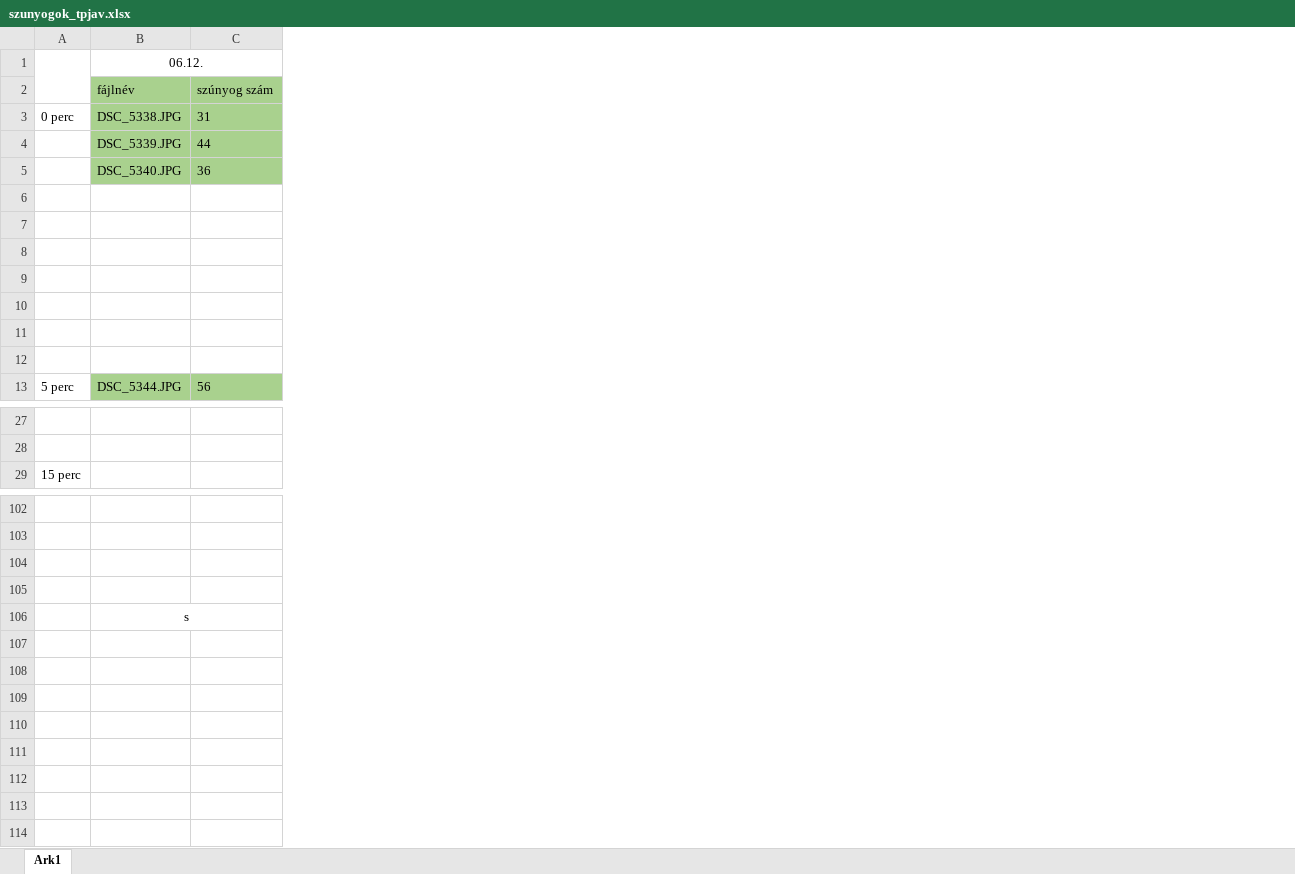
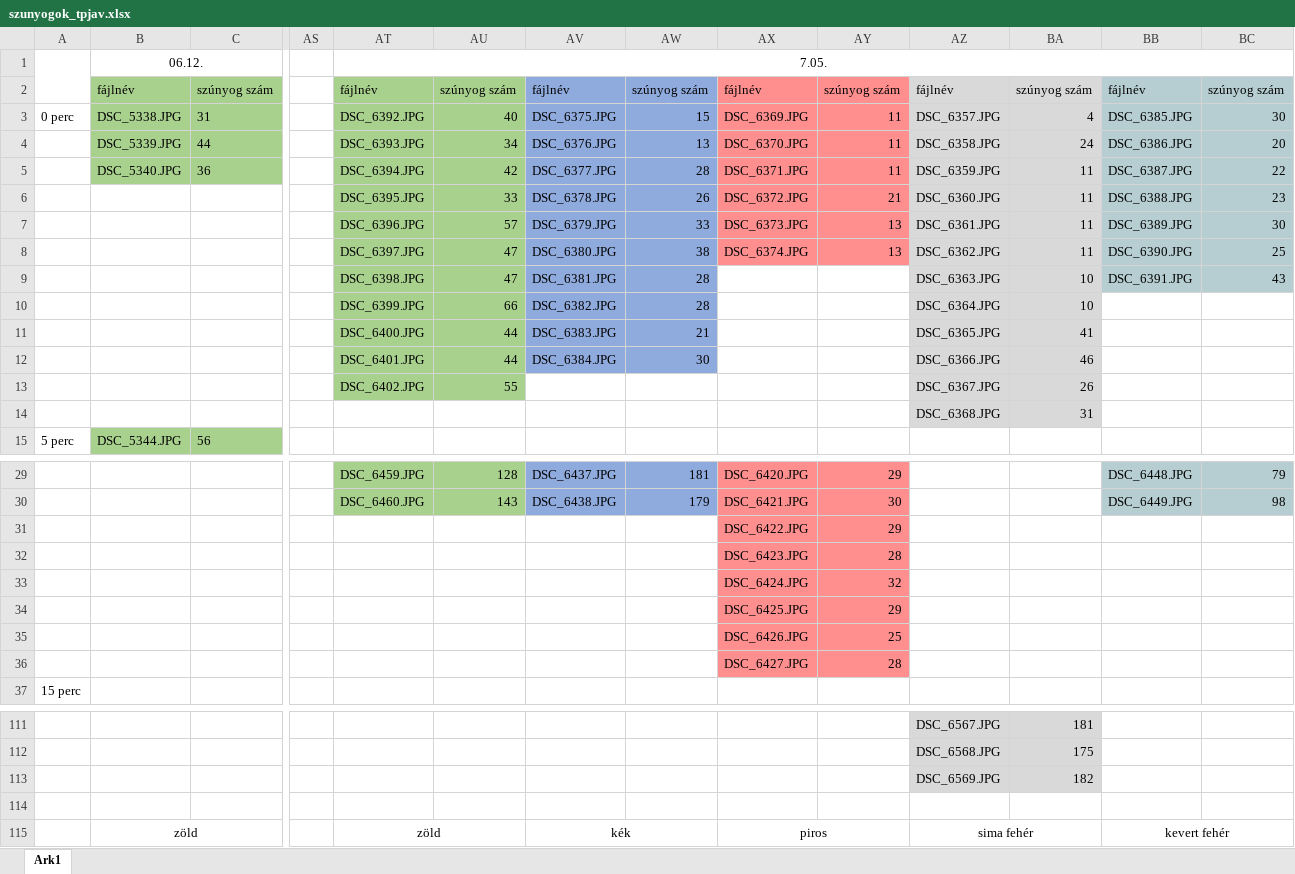
Before and after one commit to Etele8/mosquito_counting, an Excel workbook: szunyogok_tpjav.xlsx, sheet Ark1, drawn as a sheet; only a part is shown, gaps mark what is left out; values as stored, in another font and other column widths than the file's, no borders; addresses are those after the commit; rows hold the shown columns only; the diff covers the shown part only; the diff names each change by its address in the sheet, - before the commit and + after, or states it on an @@ line.

```diff
--- a/szunyogok_tpjav.xlsx (sheet Ark1)
+++ b/szunyogok_tpjav.xlsx (sheet Ark1)
+column AS, empty
+column AT, rows 1-12: 7.05. | fájlnév | DSC_6392.JPG | DSC_6393.JPG | DSC_6394.JPG | DSC_6395.JPG | DSC_6396.JPG | DSC_6397.JPG | DSC_6398.JPG | DSC_6399.JPG | DSC_6400.JPG | DSC_6401.JPG; rows 29-30: DSC_6459.JPG | DSC_6460.JPG; row 115: zöld
+column AU, rows 2-12: szúnyog szám | 40 | 34 | 42 | 33 | 57 | 47 | 47 | 66 | 44 | 44; rows 29-30: 128 | 143
+column AV, rows 2-12: fájlnév | DSC_6375.JPG | DSC_6376.JPG | DSC_6377.JPG | DSC_6378.JPG | DSC_6379.JPG | DSC_6380.JPG | DSC_6381.JPG | DSC_6382.JPG | DSC_6383.JPG | DSC_6384.JPG; rows 29-30: DSC_6437.JPG | DSC_6438.JPG; row 115: kék
+column AW, rows 2-12: szúnyog szám | 15 | 13 | 28 | 26 | 33 | 38 | 28 | 28 | 21 | 30; rows 29-30: 181 | 179
+column AX, rows 2-8: fájlnév | DSC_6369.JPG | DSC_6370.JPG | DSC_6371.JPG | DSC_6372.JPG | DSC_6373.JPG | DSC_6374.JPG; rows 29-30: DSC_6420.JPG | DSC_6421.JPG; row 115: piros
+column AY, rows 2-8: szúnyog szám | 11 | 11 | 11 | 21 | 13 | 13; rows 29-30: 29 | 30
+column AZ, rows 2-12: fájlnév | DSC_6357.JPG | DSC_6358.JPG | DSC_6359.JPG | DSC_6360.JPG | DSC_6361.JPG | DSC_6362.JPG | DSC_6363.JPG | DSC_6364.JPG | DSC_6365.JPG | DSC_6366.JPG; rows 111-115: DSC_6567.JPG | DSC_6568.JPG | DSC_6569.JPG |  | sima fehér
+column BA, rows 2-12: szúnyog szám | 4 | 24 | 11 | 11 | 11 | 11 | 10 | 10 | 41 | 46; rows 111-113: 181 | 175 | 182
+column BB, rows 2-9: fájlnév | DSC_6385.JPG | DSC_6386.JPG | DSC_6387.JPG | DSC_6388.JPG | DSC_6389.JPG | DSC_6390.JPG | DSC_6391.JPG; rows 29-30: DSC_6448.JPG | DSC_6449.JPG; row 115: kevert fehér
+column BC, rows 2-9: szúnyog szám | 30 | 20 | 22 | 23 | 30 | 25 | 43; rows 29-30: 79 | 98
+row 13:  |  |  |  | DSC_6402.JPG | 55 |  |  |  |  | DSC_6367.JPG | 26
+row 14:  |  |  |  |  |  |  |  |  |  | DSC_6368.JPG | 31
+row 31:  |  |  |  |  |  |  |  | DSC_6422.JPG | 29
+row 32:  |  |  |  |  |  |  |  | DSC_6423.JPG | 28
+row 33:  |  |  |  |  |  |  |  | DSC_6424.JPG | 32
+row 34:  |  |  |  |  |  |  |  | DSC_6425.JPG | 29
+row 35:  |  |  |  |  |  |  |  | DSC_6426.JPG | 25
+row 36:  |  |  |  |  |  |  |  | DSC_6427.JPG | 28
-row 113: (empty)
+row 113:  |  |  |  |  |  |  |  |  |  | DSC_6569.JPG | 182
-B115: s
+B115: zöld
```
Also changed, not shown: 1 added row elsewhere in this sheet, 28 other files.
